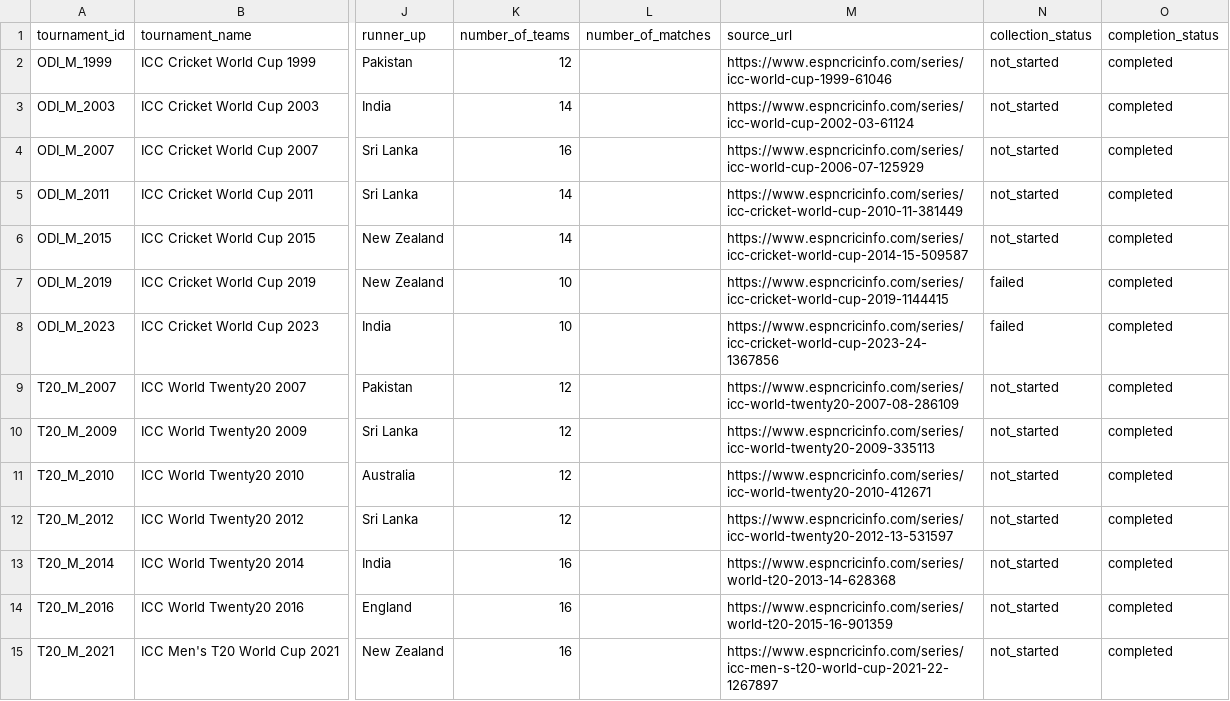
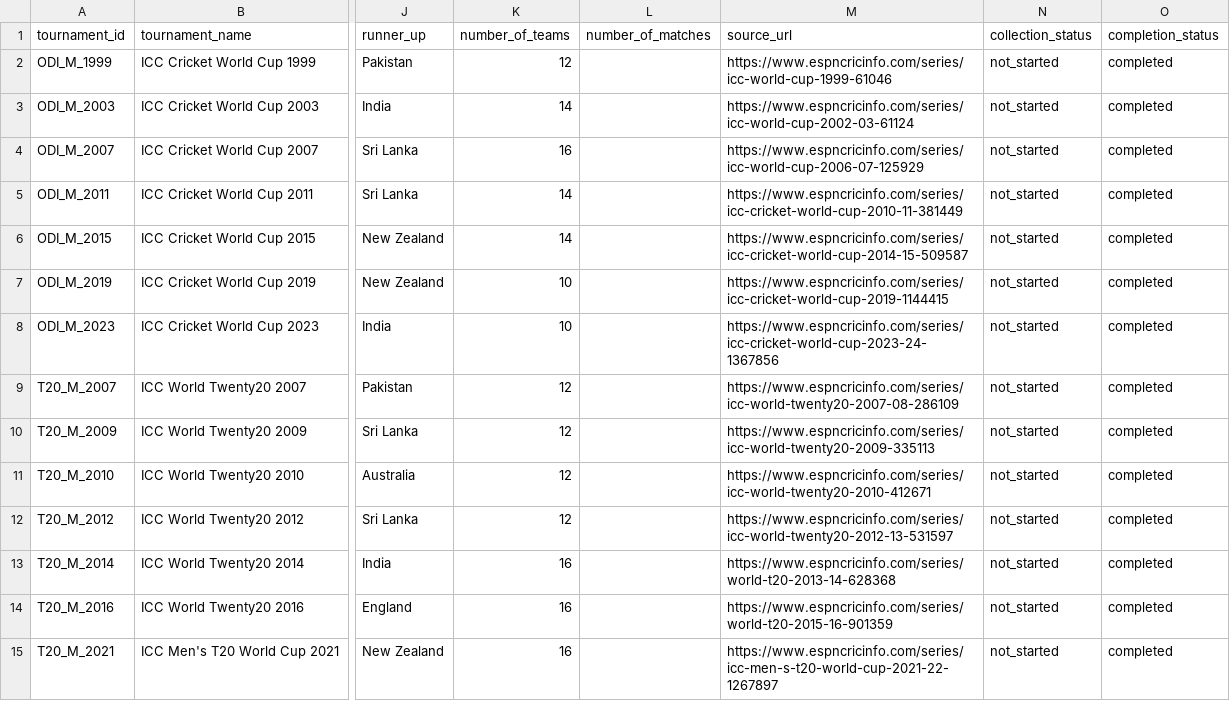
Before and after one commit to alirazach476/icc-cricket-analytics, a CSV file: data/manifests/tournaments.csv, drawn as a sheet; only a part is shown, gaps mark what is left out; the diff names each change by its address in the sheet, - before the commit and + after, or states it on an @@ line.

```diff
--- a/data/manifests/tournaments.csv
+++ b/data/manifests/tournaments.csv
-N7:N8 (collection_status): failed
+N7:N8 (collection_status): not_started
```
Also changed, not shown: data/manifests/collection_status.csv, 6 other files.
